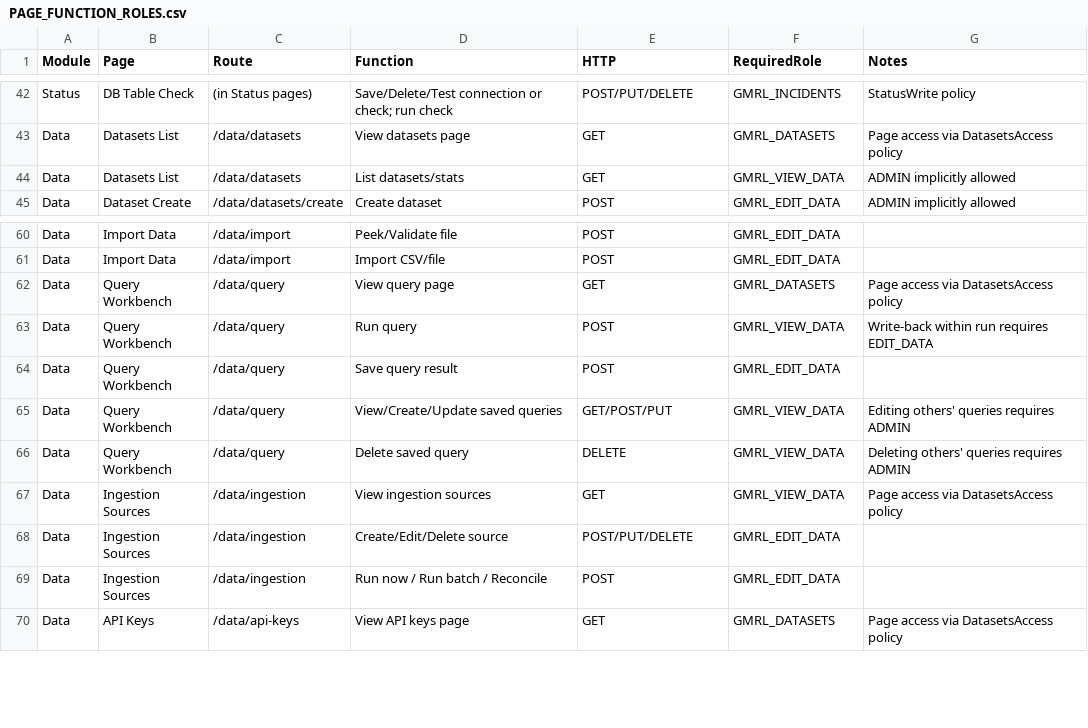
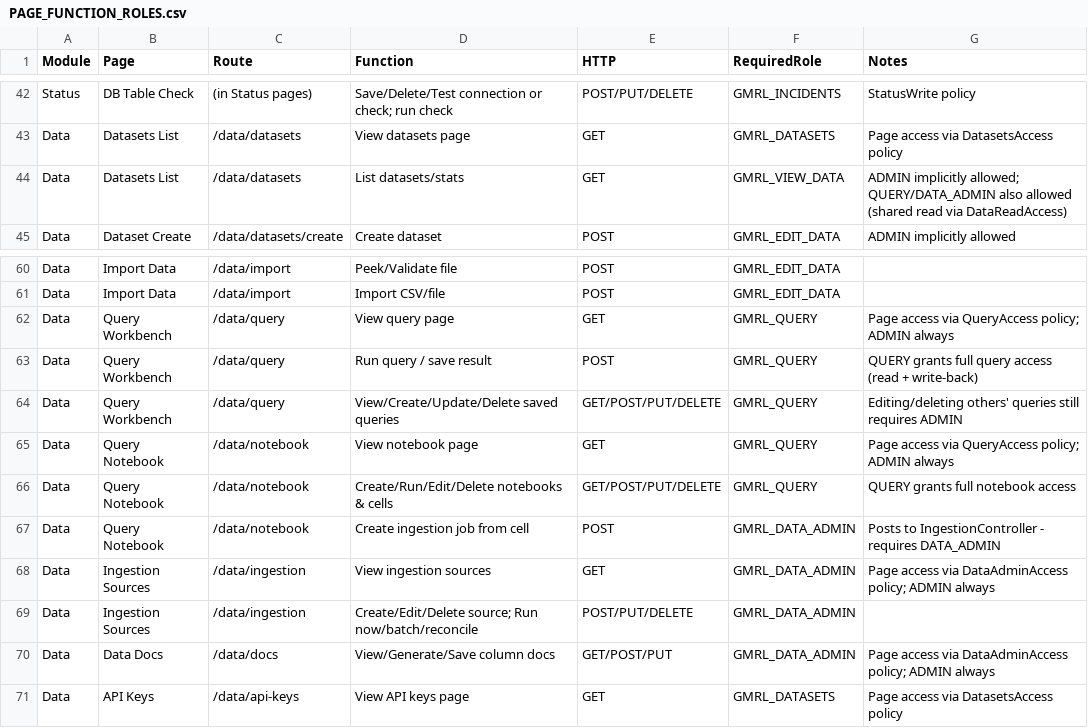
Before and after one commit to flowbytedev/backend, a CSV file: docs/PAGE_FUNCTION_ROLES.csv, drawn as a sheet; only a part is shown, gaps mark what is left out.

Commit message:
auth: refactor authorization policies and roles for data access
- Updated authorization policies in DatasetDocs, IngestionSources, QueryNotebook, and QueryWorkbench pages to use DataAdminAccess and QueryAccess instead of DatasetsAccess.
- Changed role checks in various controllers to align with new role definitions, allowing DATA_ADMIN and QUERY roles to access relevant endpoints.
- Introduced new authorization policies for DataAdminAccess and QueryAccess in FlowbyteAuthorizationPolicies.
- Enhanced role suffixes to include QUERY and DATA_ADMIN for better role management.
- Adjusted role checks in DatasetsController and IngestionController to accommodate new access levels for viewing and editing data.

```diff
--- a/docs/PAGE_FUNCTION_ROLES.csv
+++ b/docs/PAGE_FUNCTION_ROLES.csv
@@ -43,3 +43,3 @@ Status,DB Table Check,(in Status pages),Save/Delete/Test connection or check; ru
 Data,Datasets List,/data/datasets,View datasets page,GET,GMRL_DATASETS,Page access via DatasetsAccess policy
-Data,Datasets List,/data/datasets,List datasets/stats,GET,GMRL_VIEW_DATA,ADMIN implicitly allowed
+Data,Datasets List,/data/datasets,List datasets/stats,GET,GMRL_VIEW_DATA,ADMIN implicitly allowed; QUERY/DATA_ADMIN also allowed (shared read via DataReadAccess)
 Data,Dataset Create,/data/datasets/create,Create dataset,POST,GMRL_EDIT_DATA,ADMIN implicitly allowed
@@ -61,10 +61,11 @@ Data,Import Data,/data/import,Peek/Validate file,POST,GMRL_EDIT_DATA,
 Data,Import Data,/data/import,Import CSV/file,POST,GMRL_EDIT_DATA,
-Data,Query Workbench,/data/query,View query page,GET,GMRL_DATASETS,Page access via DatasetsAccess policy
-Data,Query Workbench,/data/query,Run query,POST,GMRL_VIEW_DATA,Write-back within run requires EDIT_DATA
-Data,Query Workbench,/data/query,Save query result,POST,GMRL_EDIT_DATA,
-Data,Query Workbench,/data/query,View/Create/Update saved queries,GET/POST/PUT,GMRL_VIEW_DATA,Editing others' queries requires ADMIN
-Data,Query Workbench,/data/query,Delete saved query,DELETE,GMRL_VIEW_DATA,Deleting others' queries requires ADMIN
-Data,Ingestion Sources,/data/ingestion,View ingestion sources,GET,GMRL_VIEW_DATA,Page access via DatasetsAccess policy
-Data,Ingestion Sources,/data/ingestion,Create/Edit/Delete source,POST/PUT/DELETE,GMRL_EDIT_DATA,
-Data,Ingestion Sources,/data/ingestion,Run now / Run batch / Reconcile,POST,GMRL_EDIT_DATA,
+Data,Query Workbench,/data/query,View query page,GET,GMRL_QUERY,Page access via QueryAccess policy; ADMIN always
+Data,Query Workbench,/data/query,Run query / save result,POST,GMRL_QUERY,QUERY grants full query access (read + write-back)
+Data,Query Workbench,/data/query,View/Create/Update/Delete saved queries,GET/POST/PUT/DELETE,GMRL_QUERY,Editing/deleting others' queries still requires ADMIN
+Data,Query Notebook,/data/notebook,View notebook page,GET,GMRL_QUERY,Page access via QueryAccess policy; ADMIN always
+Data,Query Notebook,/data/notebook,Create/Run/Edit/Delete notebooks & cells,GET/POST/PUT/DELETE,GMRL_QUERY,QUERY grants full notebook access
+Data,Query Notebook,/data/notebook,Create ingestion job from cell,POST,GMRL_DATA_ADMIN,Posts to IngestionController - requires DATA_ADMIN
+Data,Ingestion Sources,/data/ingestion,View ingestion sources,GET,GMRL_DATA_ADMIN,Page access via DataAdminAccess policy; ADMIN always
+Data,Ingestion Sources,/data/ingestion,Create/Edit/Delete source; Run now/batch/reconcile,POST/PUT/DELETE,GMRL_DATA_ADMIN,
+Data,Data Docs,/data/docs,View/Generate/Save column docs,GET/POST/PUT,GMRL_DATA_ADMIN,Page access via DataAdminAccess policy; ADMIN always
 Data,API Keys,/data/api-keys,View API keys page,GET,GMRL_DATASETS,Page access via DatasetsAccess policy
```
Also changed, not shown: 15 other files.
